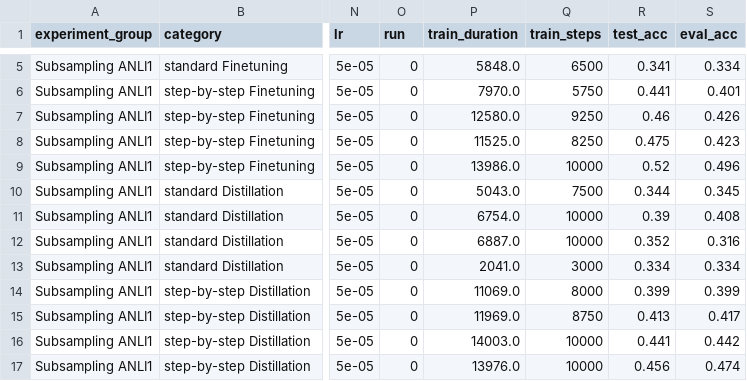
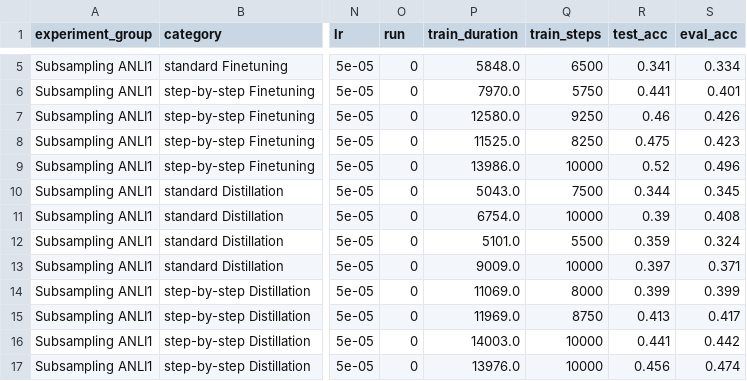
Before and after one commit to lukasvoege/ZeroShot-step-by-step-distillation, a CSV file: experiment-tracking/experiment_tracking.csv, drawn as a sheet; only a part is shown, gaps mark what is left out; the diff names each change by its address in the sheet, - before the commit and + after, or states it on an @@ line.

```diff
--- a/experiment-tracking/experiment_tracking.csv
+++ b/experiment-tracking/experiment_tracking.csv
-P12 (train_duration): 6887.0
+P12 (train_duration): 5101.0
-Q12 (train_steps): 10000
+Q12 (train_steps): 5500
-R12 (test_acc): 0.352
+R12 (test_acc): 0.359
-S12 (eval_acc): 0.316
+S12 (eval_acc): 0.324
-P13 (train_duration): 2041.0
+P13 (train_duration): 9009.0
-Q13 (train_steps): 3000
+Q13 (train_steps): 10000
-R13 (test_acc): 0.334
+R13 (test_acc): 0.397
-S13 (eval_acc): 0.334
+S13 (eval_acc): 0.371
```
Also changed, not shown: 2 other files.
